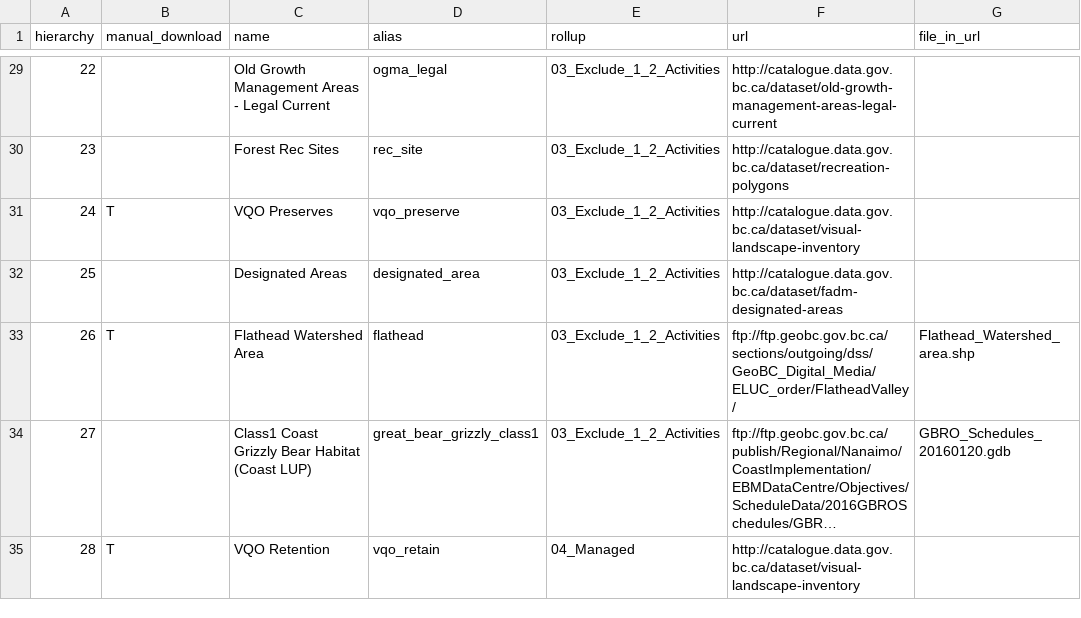
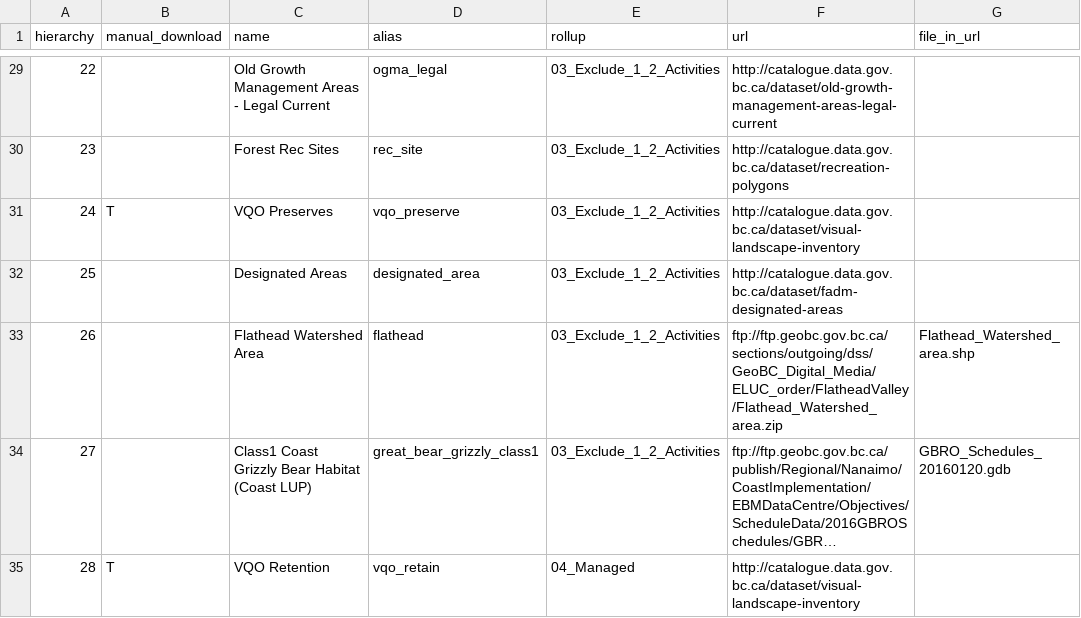
Before and after one commit to bcgov/designatedlands, a CSV file: sources.csv, drawn as a sheet; only a part is shown, gaps mark what is left out; long unchanged cells end in …; the diff names each change by its address in the sheet, - before the commit and + after, or states it on an @@ line.

Commit message:
Flathead valley now available as zipfile, can be downloaded with script

```diff
--- a/sources.csv
+++ b/sources.csv
-B33 (manual_download): T
+B33 (manual_download): (empty)
-F33 (url): ftp://ftp.geobc.gov.bc.ca/sections/outgoing/dss/GeoBC_Digital_Media/ELUC_order/FlatheadValley/
+F33 (url): ftp://ftp.geobc.gov.bc.ca/sections/outgoing/dss/GeoBC_Digital_Media/ELUC_order/FlatheadValley/Flathead_Watershed_area.zip
```
